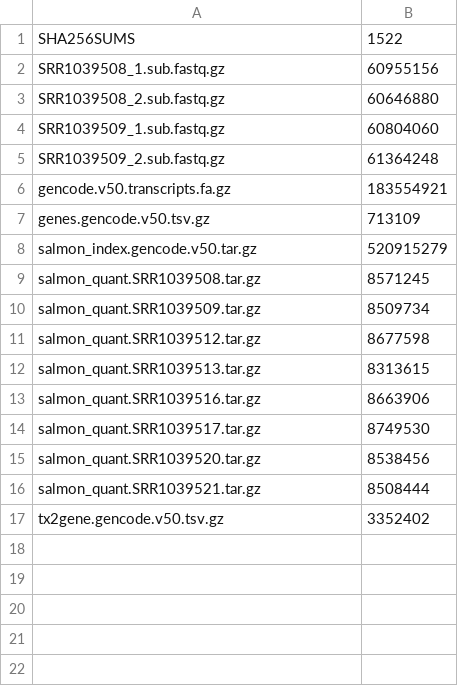
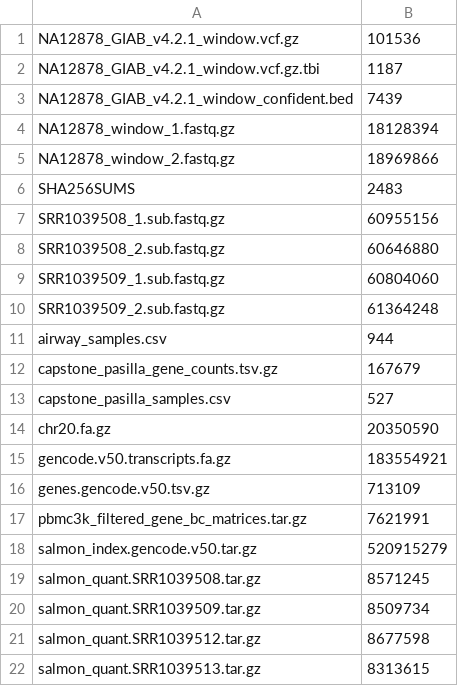
Before and after one commit to onedimkurt/bioinfo-workshop, a TSV file: status/data/MANIFEST.tsv, drawn as a sheet; only a part is shown; the shorter side is filled out with more unchanged rows.

```diff
--- a/status/data/MANIFEST.tsv
+++ b/status/data/MANIFEST.tsv
@@ -1,2 +1,7 @@
-SHA256SUMS	1522
+NA12878_GIAB_v4.2.1_window.vcf.gz	101536
+NA12878_GIAB_v4.2.1_window.vcf.gz.tbi	1187
+NA12878_GIAB_v4.2.1_window_confident.bed	7439
+NA12878_window_1.fastq.gz	18128394
+NA12878_window_2.fastq.gz	18969866
+SHA256SUMS	2483
 SRR1039508_1.sub.fastq.gz	60955156
@@ -5,4 +10,9 @@ SRR1039509_1.sub.fastq.gz	60804060
 SRR1039509_2.sub.fastq.gz	61364248
+airway_samples.csv	944
+capstone_pasilla_gene_counts.tsv.gz	167679
+capstone_pasilla_samples.csv	527
+chr20.fa.gz	20350590
 gencode.v50.transcripts.fa.gz	183554921
 genes.gencode.v50.tsv.gz	713109
+pbmc3k_filtered_gene_bc_matrices.tar.gz	7621991
 salmon_index.gencode.v50.tar.gz	520915279
```
Also changed, not shown: 6 other files.
